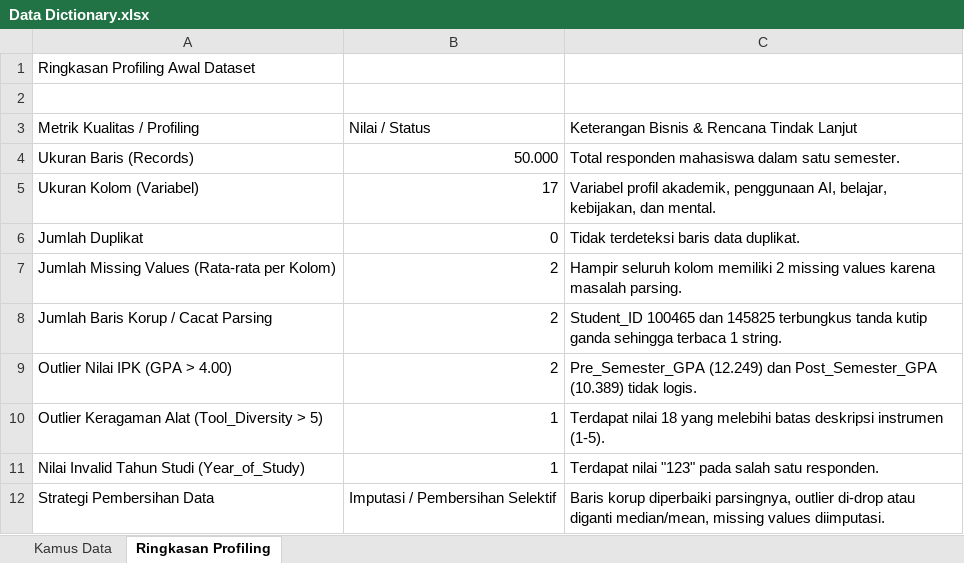
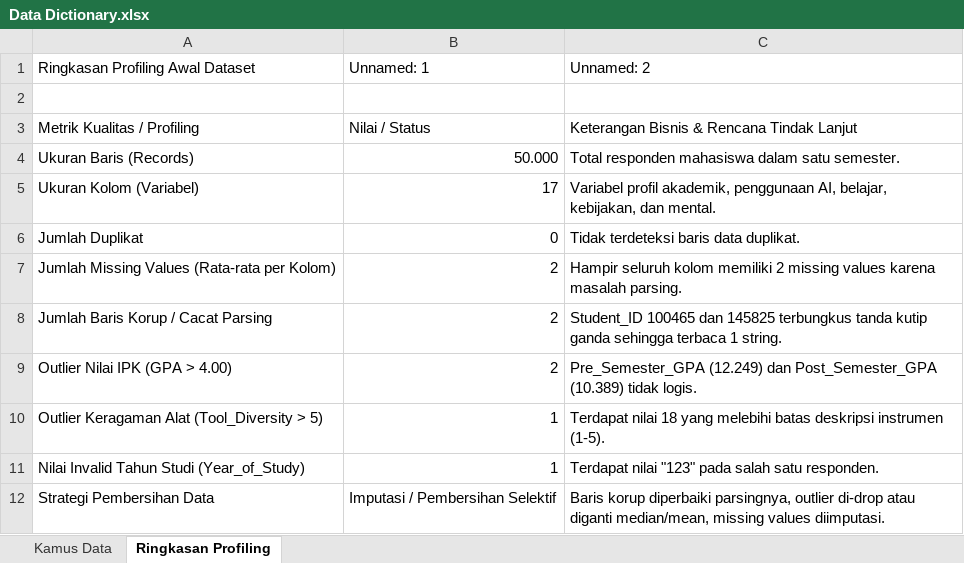
Before and after one commit to aldennabil/AI-Impact-on-Students-Academic-Well-being, an Excel workbook: Data Dictionary.xlsx, sheet Ringkasan Profiling, drawn as a sheet; values as stored, in another font and other column widths than the file's, no cell formats; the diff names each change by its address in the sheet, - before the commit and + after, or states it on an @@ line.

```diff
--- a/Data Dictionary.xlsx (sheet Ringkasan Profiling)
+++ b/Data Dictionary.xlsx (sheet Ringkasan Profiling)
-B1: (empty)
+B1: Unnamed: 1
-C1: (empty)
+C1: Unnamed: 2
```
Also changed, not shown: sheet Kamus Data, cell formats, 2 other files.
